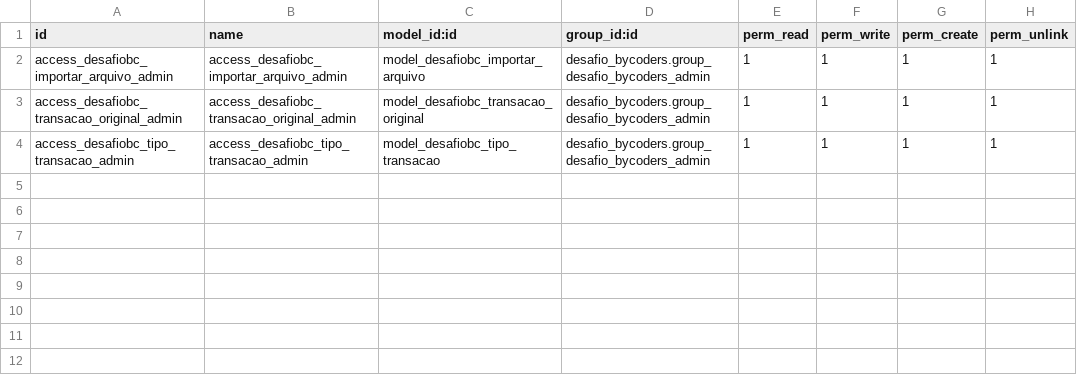
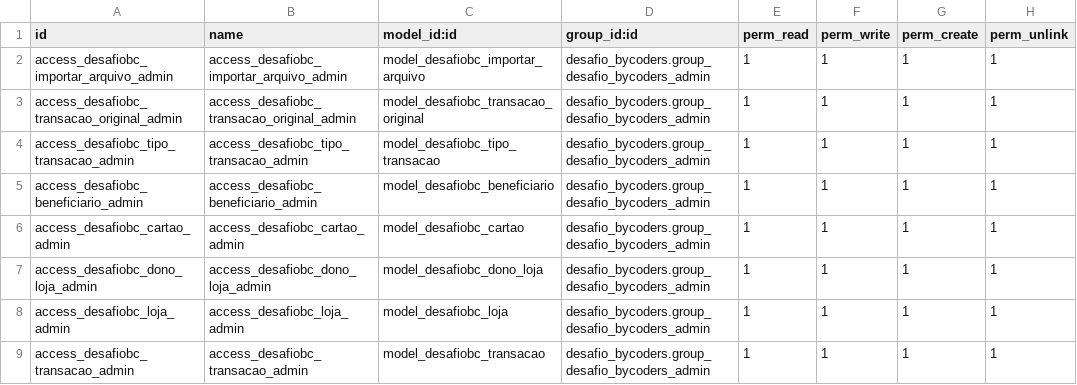
Before and after one commit to paulofreire-biz/desafio-dev, a CSV file: desafio_bycoders/security/ir.model.access.csv, drawn as a sheet; the diff names each change by its address in the sheet, - before the commit and + after, or states it on an @@ line.

Commit message:
Consegui fazer o método carregar_transacao rodar ok, ou seja, a tabela transação já está sendo populada. A próxima tarefa será investigar o motivo pelo qual o saldo em loja não está sendo atualizado.

```diff
--- a/desafio_bycoders/security/ir.model.access.csv
+++ b/desafio_bycoders/security/ir.model.access.csv
+row 5: access_desafiobc_beneficiario_admin | access_desafiobc_beneficiario_admin | model_desafiobc_beneficiario | desafio_bycoders.group_desafio_bycoders_admin | 1 | 1 | 1 | 1
+row 6: access_desafiobc_cartao_admin | access_desafiobc_cartao_admin | model_desafiobc_cartao | desafio_bycoders.group_desafio_bycoders_admin | 1 | 1 | 1 | 1
+row 7: access_desafiobc_dono_loja_admin | access_desafiobc_dono_loja_admin | model_desafiobc_dono_loja | desafio_bycoders.group_desafio_bycoders_admin | 1 | 1 | 1 | 1
+row 8: access_desafiobc_loja_admin | access_desafiobc_loja_admin | model_desafiobc_loja | desafio_bycoders.group_desafio_bycoders_admin | 1 | 1 | 1 | 1
+row 9: access_desafiobc_transacao_admin | access_desafiobc_transacao_admin | model_desafiobc_transacao | desafio_bycoders.group_desafio_bycoders_admin | 1 | 1 | 1 | 1
```
Also changed, not shown: 10 other files.
